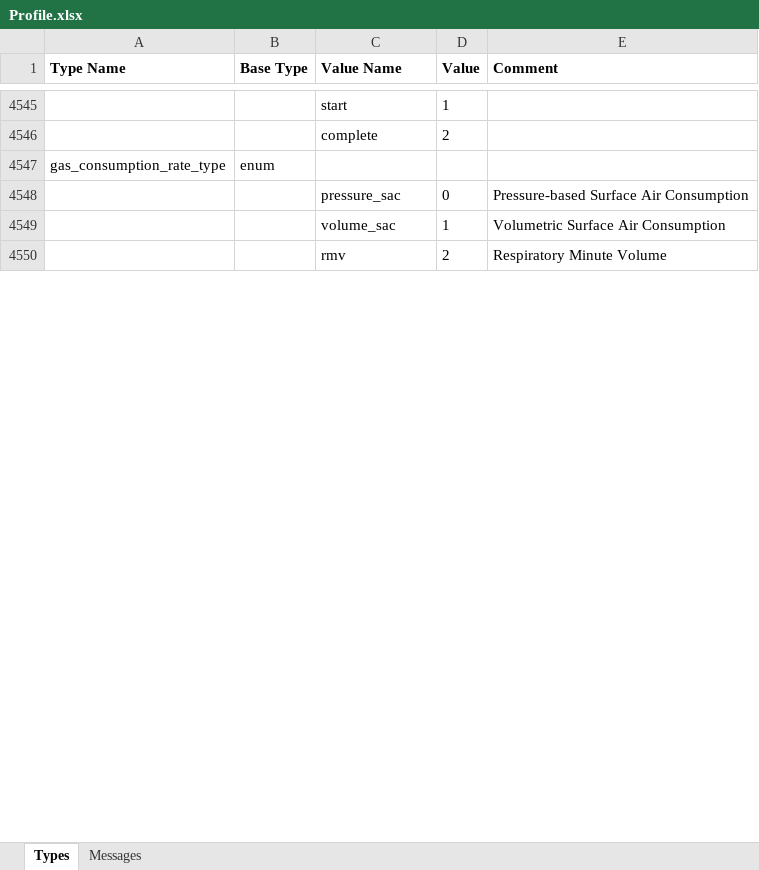
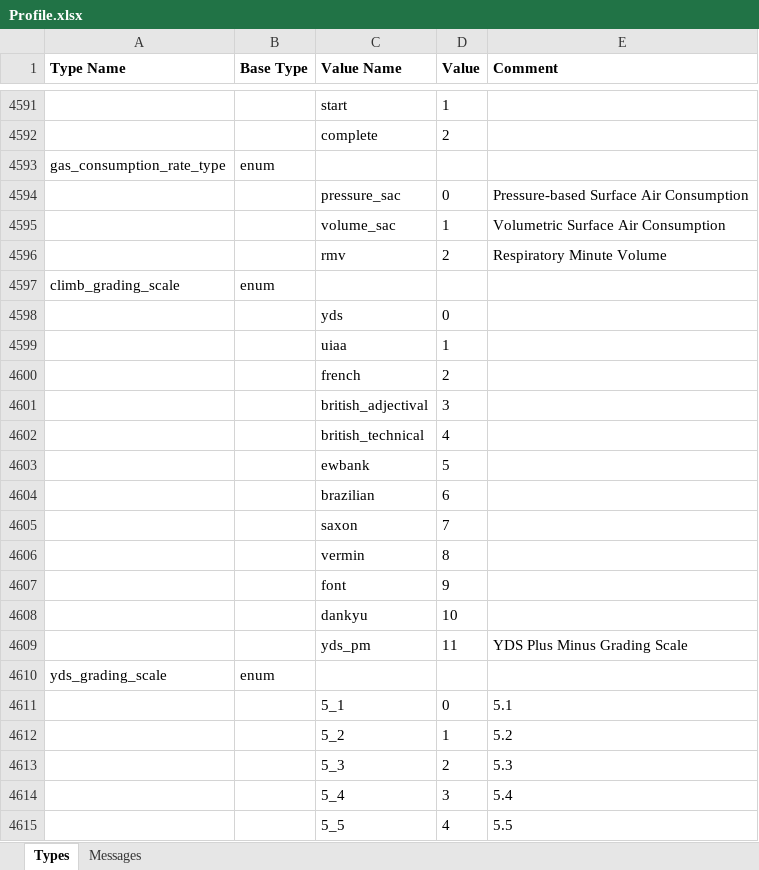
Before and after one commit to BionicCode/bionic-athlete, an Excel workbook: docs/reference/garmin-fit/Profile.xlsx, sheet Types, drawn as a sheet; only a part is shown, gaps mark what is left out; values as stored, in another font and other column widths than the file's, no borders; the diff covers the shown part only; the diff names each change by its address in the sheet, - before the commit and + after, or states it on an @@ line.

```diff
--- a/docs/reference/garmin-fit/Profile.xlsx (sheet Types)
+++ b/docs/reference/garmin-fit/Profile.xlsx (sheet Types)
+row 4597: climb_grading_scale | enum
+row 4598:  |  | yds | 0
+row 4599:  |  | uiaa | 1
+row 4600:  |  | french | 2
+row 4601:  |  | british_adjectival | 3
+row 4602:  |  | british_technical | 4
+row 4603:  |  | ewbank | 5
+row 4604:  |  | brazilian | 6
+row 4605:  |  | saxon | 7
+row 4606:  |  | vermin | 8
+row 4607:  |  | font | 9
+row 4608:  |  | dankyu | 10
+row 4609:  |  | yds_pm | 11 | YDS Plus Minus Grading Scale
+row 4610: yds_grading_scale | enum
+row 4611:  |  | 5_1 | 0 | 5.1
+row 4612:  |  | 5_2 | 1 | 5.2
+row 4613:  |  | 5_3 | 2 | 5.3
+row 4614:  |  | 5_4 | 3 | 5.4
+row 4615:  |  | 5_5 | 4 | 5.5
```
Also changed, not shown: 426 added rows and 1 edited cell elsewhere in this sheet, sheet Messages, 1 other file.
